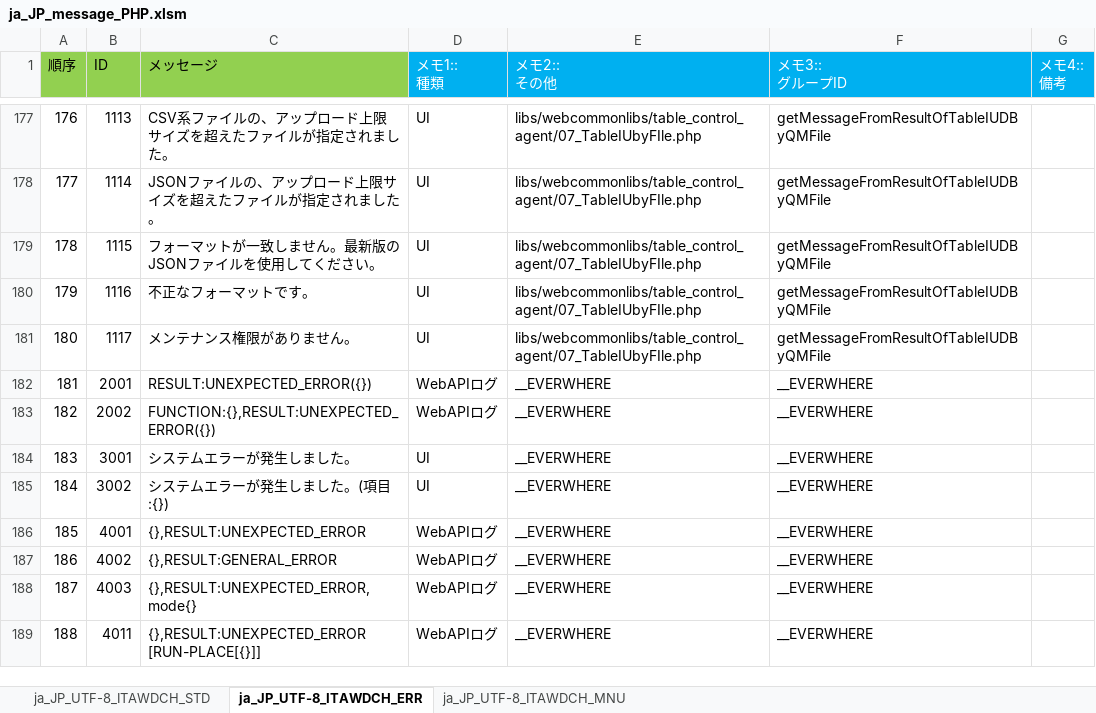
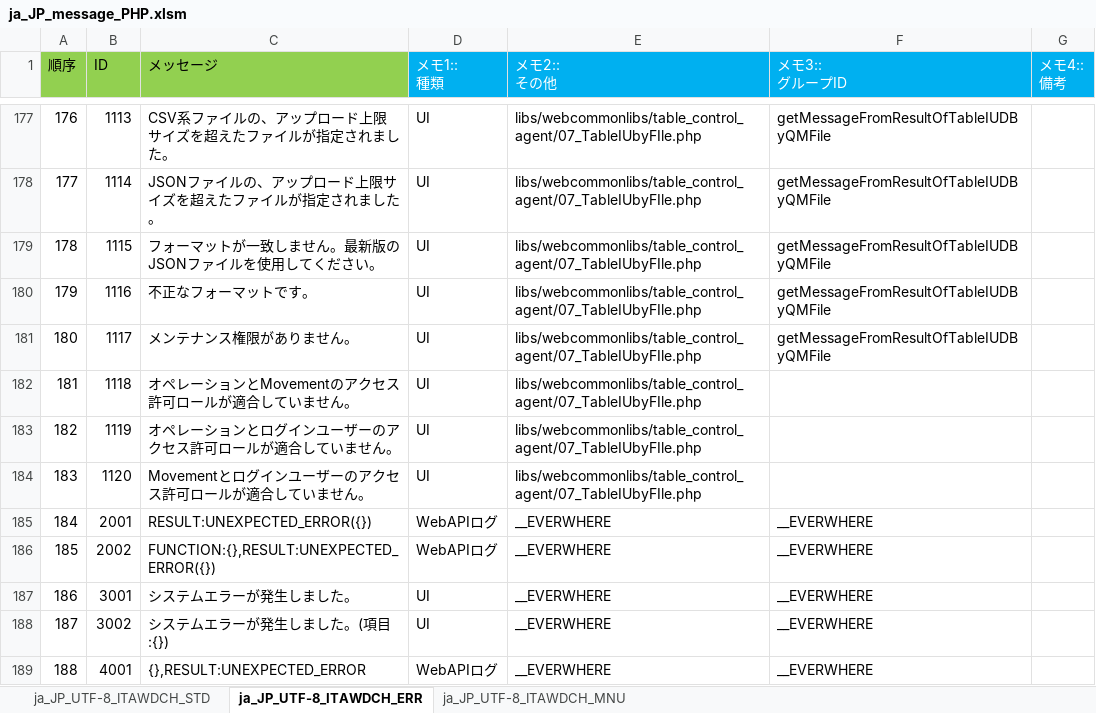
Before and after one commit to exastro-suite/it-automation, an Excel workbook: ky_message_seeds/webdbcore/ja_JP_message_PHP.xlsm, sheet ja_JP_UTF-8_ITAWDCH_ERR, drawn as a sheet; only a part is shown, gaps mark what is left out; the shorter side is filled out with more unchanged rows; values as stored, in another font and other column widths than the file's, no borders; addresses are those after the commit; the diff names each change by its address in the sheet, - before the commit and + after, or states it on an @@ line.

```diff
--- a/ky_message_seeds/webdbcore/ja_JP_message_PHP.xlsm (sheet ja_JP_UTF-8_ITAWDCH_ERR)
+++ b/ky_message_seeds/webdbcore/ja_JP_message_PHP.xlsm (sheet ja_JP_UTF-8_ITAWDCH_ERR)
+row 182: 181 | 1118 | オペレーションとMovementのアクセス許可ロールが適合していません。 | UI | libs/webcommonlibs/table_control_agent/07_TableIUbyFIle.php
+row 183: 182 | 1119 | オペレーションとログインユーザーのアクセス許可ロールが適合していません。 | UI | libs/webcommonlibs/table_control_agent/07_TableIUbyFIle.php
+row 184: 183 | 1120 | Movementとログインユーザーのアクセス許可ロールが適合していません。 | UI | libs/webcommonlibs/table_control_agent/07_TableIUbyFIle.php
@@ column A (順序) renumbered from row 185 down @@
```
Also changed, not shown: ky_message_seeds/webdbcore/en_US_message_PHP.xlsm, 9 other files.
